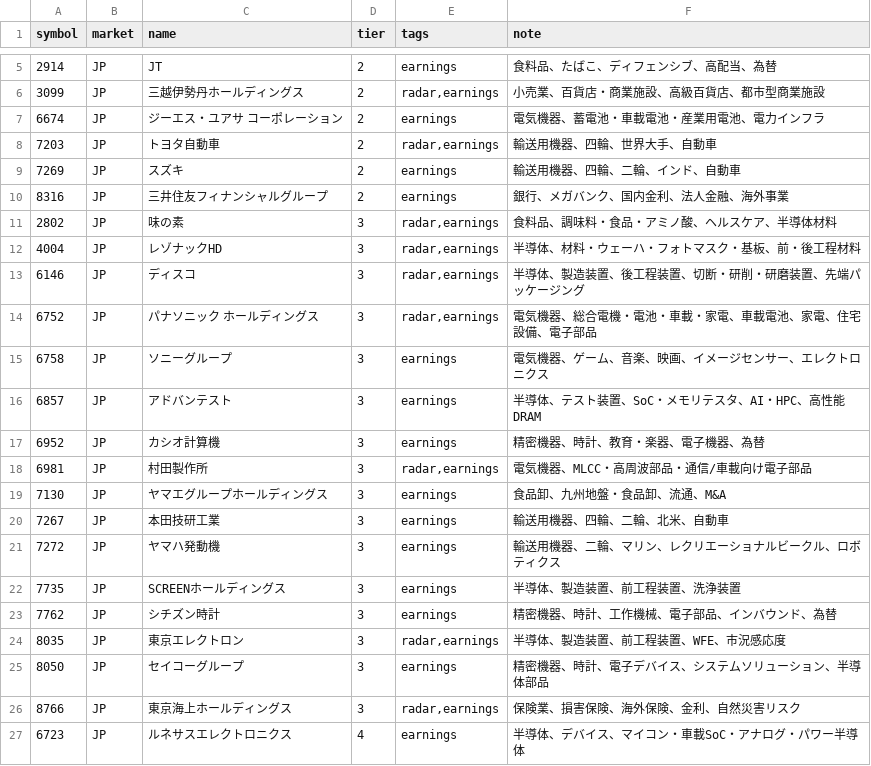
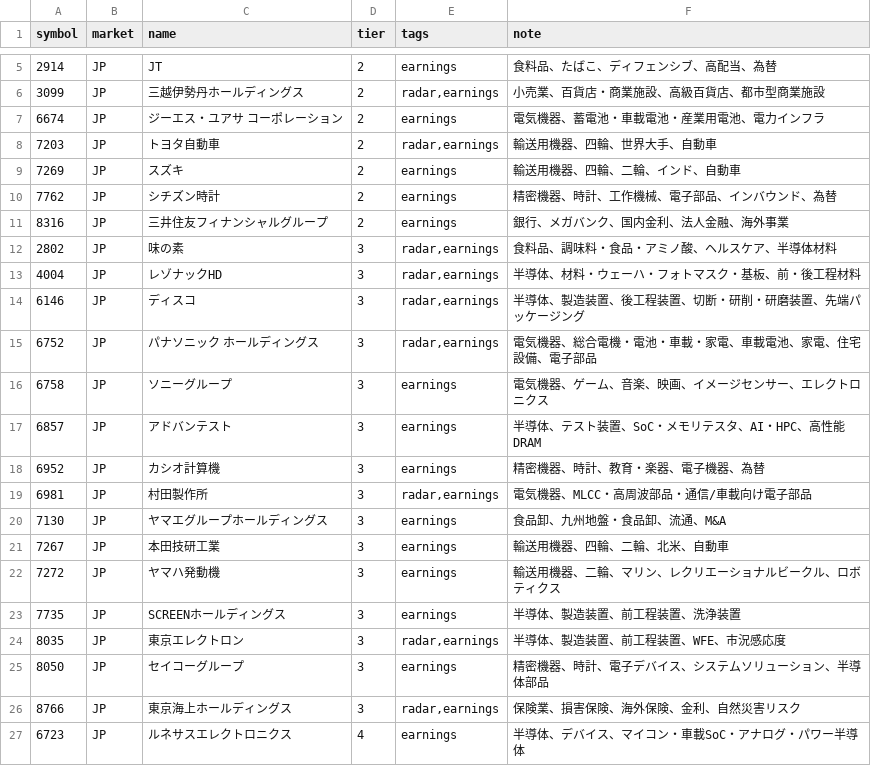
Before and after one commit to oshinko/feeds, a CSV file: data/stocks.csv, drawn as a sheet; only a part is shown, gaps mark what is left out.

Commit message:
Update Citizen Watch stock tier

```diff
--- a/data/stocks.csv
+++ b/data/stocks.csv
@@ -9,2 +9,3 @@ symbol,market,name,tier,tags,note
 7269,JP,スズキ,2,earnings,輸送用機器、四輪、二輪、インド、自動車
+7762,JP,シチズン時計,2,earnings,精密機器、時計、工作機械、電子部品、インバウンド、為替
 8316,JP,三井住友フィナンシャルグループ,2,earnings,銀行、メガバンク、国内金利、法人金融、海外事業
@@ -22,3 +23,2 @@ symbol,market,name,tier,tags,note
 7735,JP,SCREENホールディングス,3,earnings,半導体、製造装置、前工程装置、洗浄装置
-7762,JP,シチズン時計,3,earnings,精密機器、時計、工作機械、電子部品、インバウンド、為替
 8035,JP,東京エレクトロン,3,"radar,earnings",半導体、製造装置、前工程装置、WFE、市況感応度
```
Also changed, not shown: 1 other file.
